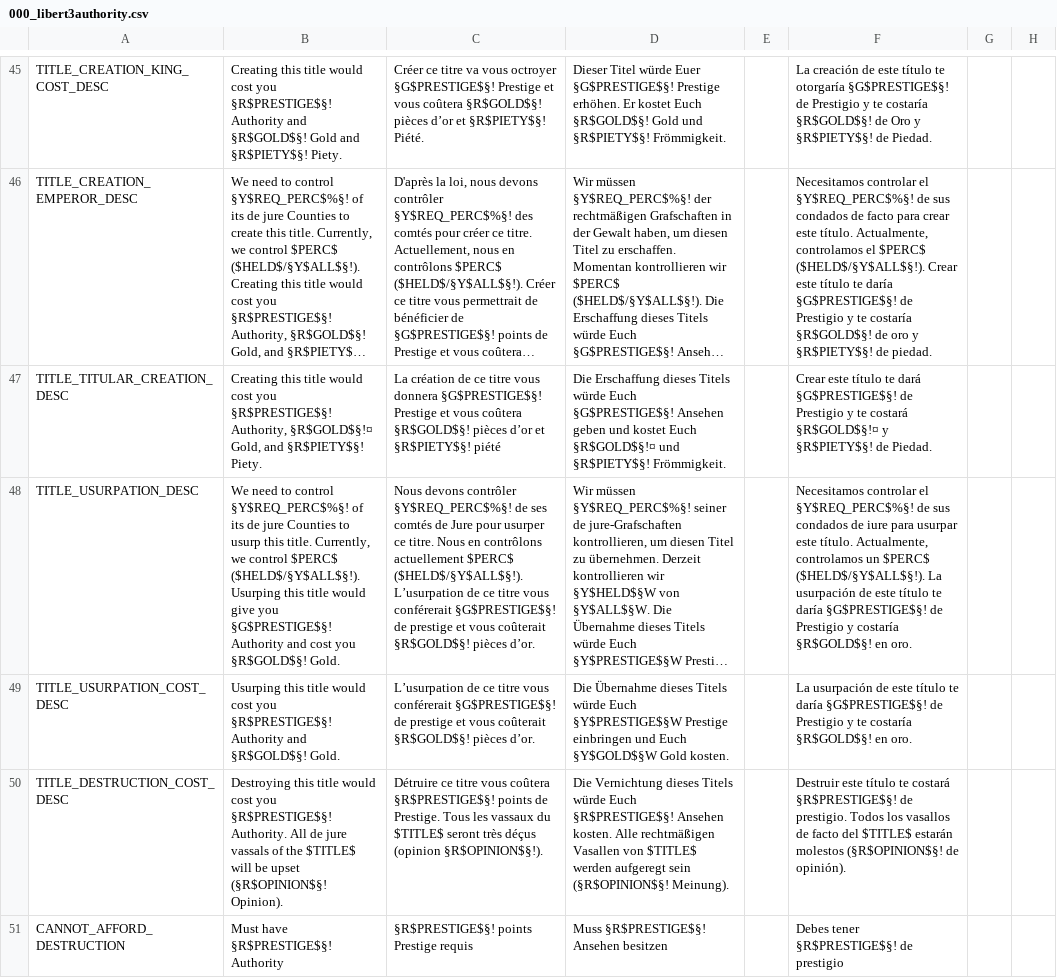
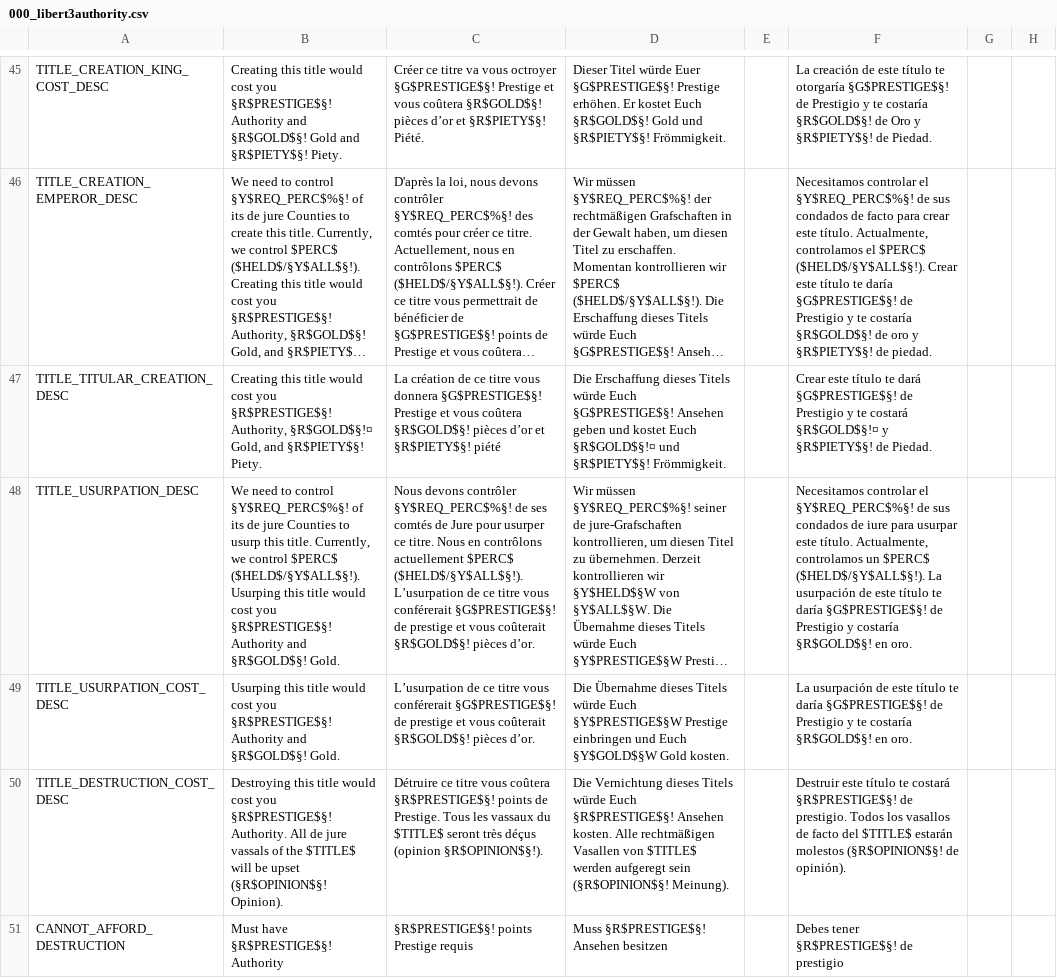
Before and after one commit to preslavb/lux-invicta-repository, a CSV file: localisation/000_libert3authority.csv, drawn as a sheet; only a part is shown, gaps mark what is left out; long unchanged cells end in …; the diff names each change by its address in the sheet, - before the commit and + after, or states it on an @@ line.

```diff
--- a/localisation/000_libert3authority.csv
+++ b/localisation/000_libert3authority.csv
-B48: …title would give you §G$PRESTIGE$§! Authority and cost you §R$GOLD$§! Gold.
+B48: …title would cost you §R$PRESTIGE$§! Authority and §R$GOLD$§! Gold.
```
Also changed, not shown: 1 other file.
